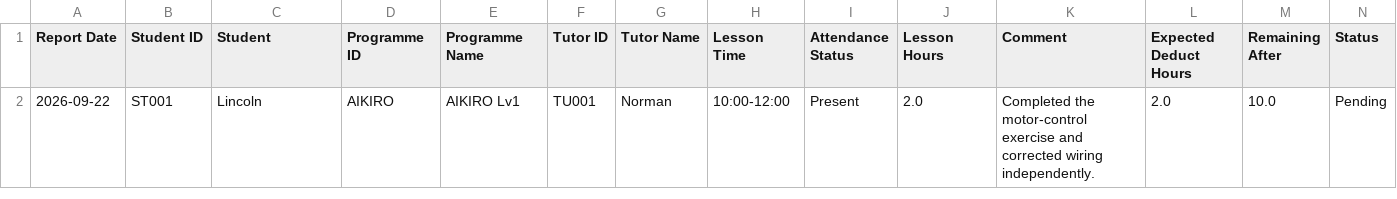
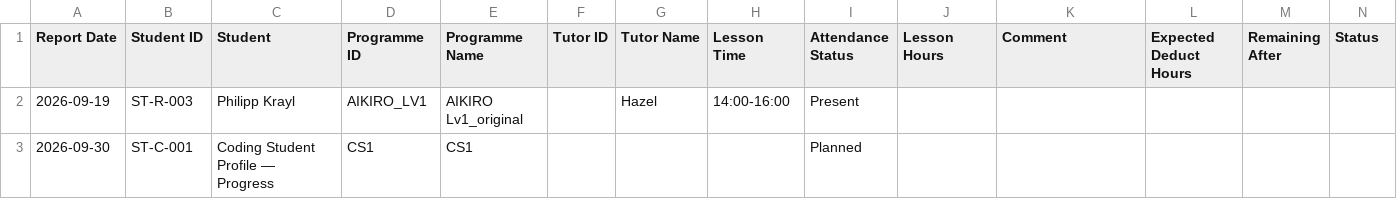
Before and after one commit to hazellau-cpu/icc_website, a CSV file: exports/james-workbook-template/Deduction_Log.csv, drawn as a sheet; only a part is shown; removed rows and columns are numbered as before the commit, all else as after; rows hold the shown columns only; the diff names each change by its address in the sheet, - before the commit and + after, or states it on an @@ line.

```diff
--- a/exports/james-workbook-template/Deduction_Log.csv
+++ b/exports/james-workbook-template/Deduction_Log.csv
-row 2: 2026-09-22 | ST001 | Lincoln | AIKIRO | AIKIRO Lv1 | TU001 | Norman | 10:00-12:00 | Present | 2.0 | Completed the motor-control exercise and corrected wiring independently. | 2.0 | 10.0 | Pending
+row 2: 2026-09-19 | ST-R-003 | Philipp Krayl | AIKIRO_LV1 | AIKIRO Lv1_original |  | Hazel | 14:00-16:00 | Present
+row 3: 2026-09-30 | ST-C-001 | Coding Student Profile — Progress | CS1 | CS1 |  |  |  | Planned
```
Also changed, not shown: exports/james-workbook-template/Daily_Summary.csv, exports/james-workbook-template/Progress_Log.csv, 3 other files.
